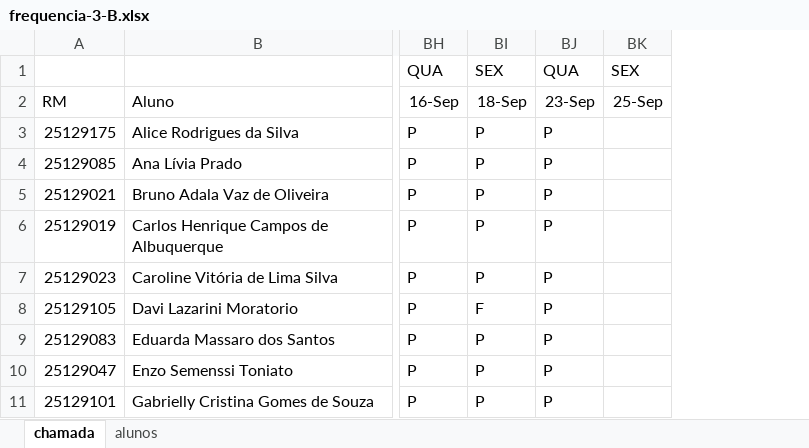
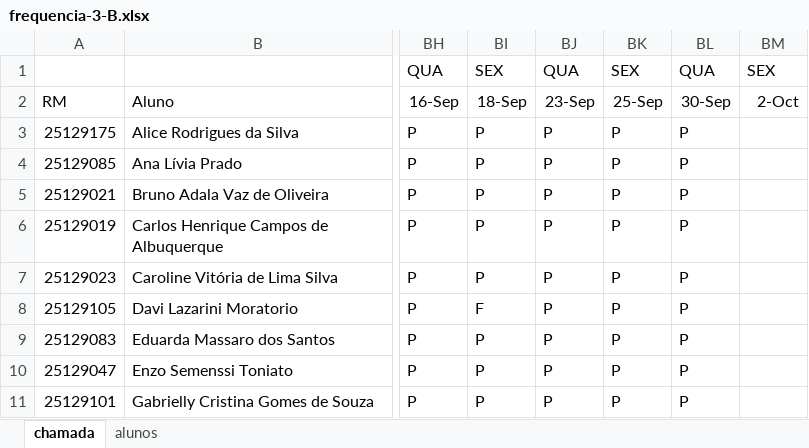
Before and after one commit to wellifabio/senai2026, an Excel workbook: ds/turmas/2DES_B/frequencia-3-B.xlsx, sheet chamada, drawn as a sheet; only a part is shown, gaps mark what is left out; values as stored, in another font and other column widths than the file's, no borders; conditional formats not drawn; addresses are those after the commit; the diff names each change by its address in the sheet, - before the commit and + after, or states it on an @@ line.

Commit message:
chamada

```diff
--- a/ds/turmas/2DES_B/frequencia-3-B.xlsx (sheet chamada)
+++ b/ds/turmas/2DES_B/frequencia-3-B.xlsx (sheet chamada)
+column BK, rows 1-11: SEX | 25-Sep | P | P | P | P | P | P | P | P | P
+column BL, rows 1-11: QUA | 30-Sep | P | P | P | P | P | P | P | P | P
-BM2: 25-Sep
+BM2: 2-Oct
```
